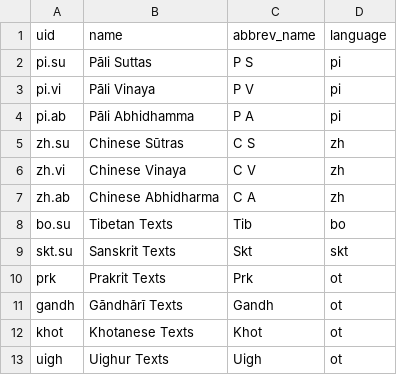
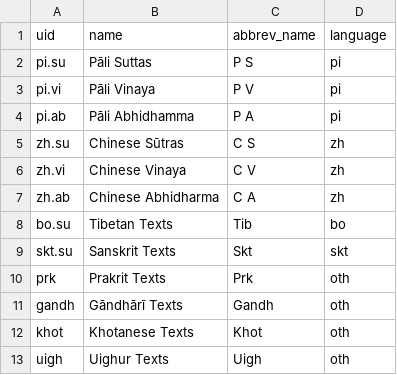
Before and after one commit to suttacentral/legacy-suttacentral, a CSV file: db/collection.csv, drawn as a sheet.

```diff
--- a/db/collection.csv
+++ b/db/collection.csv
@@ -9,5 +9,5 @@ bo.su,Tibetan Texts,Tib,bo
 skt.su,Sanskrit Texts,Skt,skt
-prk,Prakrit Texts,Prk,ot
-gandh,Gāndhārī Texts,Gandh,ot
-khot,Khotanese Texts,Khot,ot
-uigh,Uighur Texts,Uigh,ot
+prk,Prakrit Texts,Prk,oth
+gandh,Gāndhārī Texts,Gandh,oth
+khot,Khotanese Texts,Khot,oth
+uigh,Uighur Texts,Uigh,oth
```
Also changed, not shown: db/biblio.csv, db/correspondence.csv, 5 other files.
